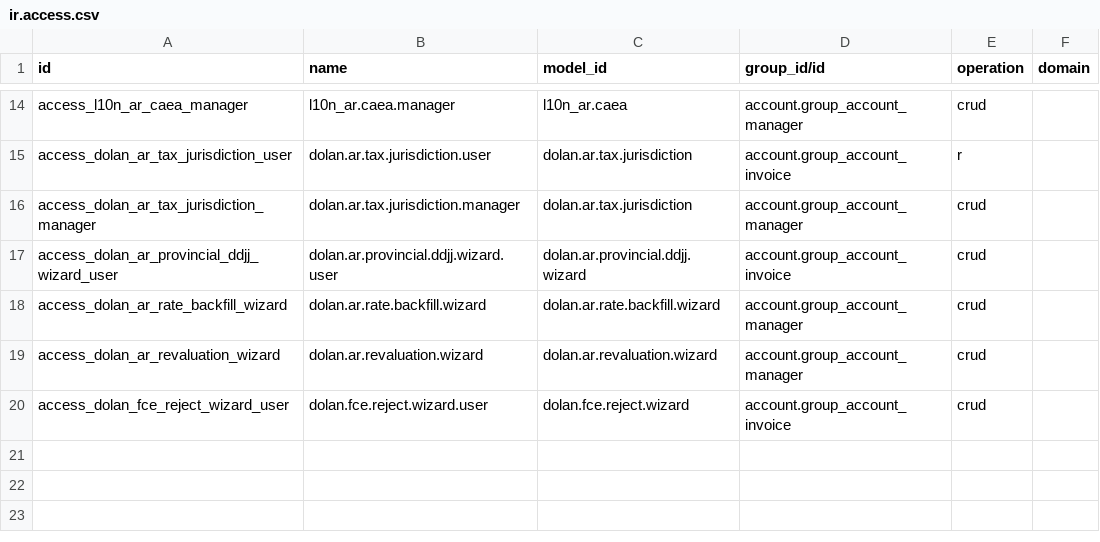
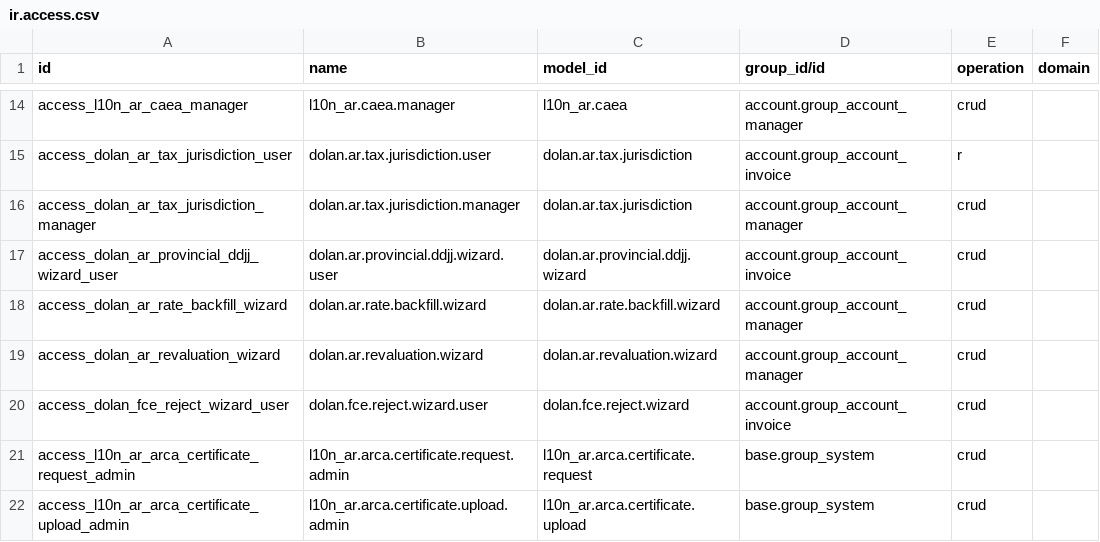
Before and after one commit to jdolan-exalink/odoo_dolan, a CSV file: addons/DOLAN_l10n_ar_afip/security/ir.access.csv, drawn as a sheet; only a part is shown, gaps mark what is left out.

```diff
--- a/addons/DOLAN_l10n_ar_afip/security/ir.access.csv
+++ b/addons/DOLAN_l10n_ar_afip/security/ir.access.csv
@@ -20 +20,3 @@ access_dolan_ar_revaluation_wizard,dolan.ar.revaluation.wizard,dolan.ar.revaluat
 access_dolan_fce_reject_wizard_user,dolan.fce.reject.wizard.user,dolan.fce.reject.wizard,account.group_account_invoice,crud,
+access_l10n_ar_arca_certificate_request_admin,l10n_ar.arca.certificate.request.admin,l10n_ar.arca.certificate.request,base.group_system,crud,
+access_l10n_ar_arca_certificate_upload_admin,l10n_ar.arca.certificate.upload.admin,l10n_ar.arca.certificate.upload,base.group_system,crud,
```
Also changed, not shown: 13 other files.
